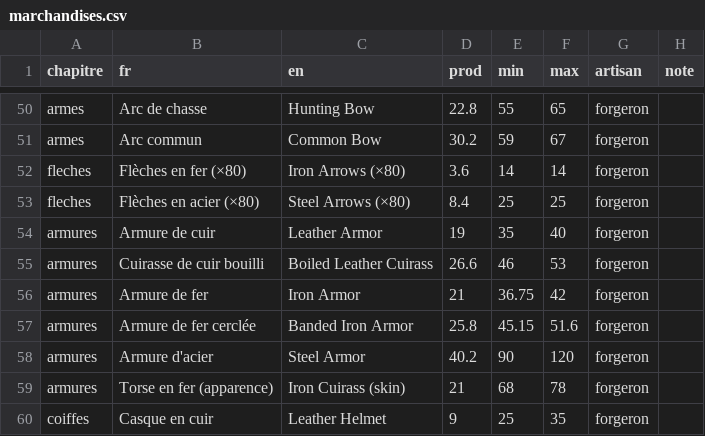
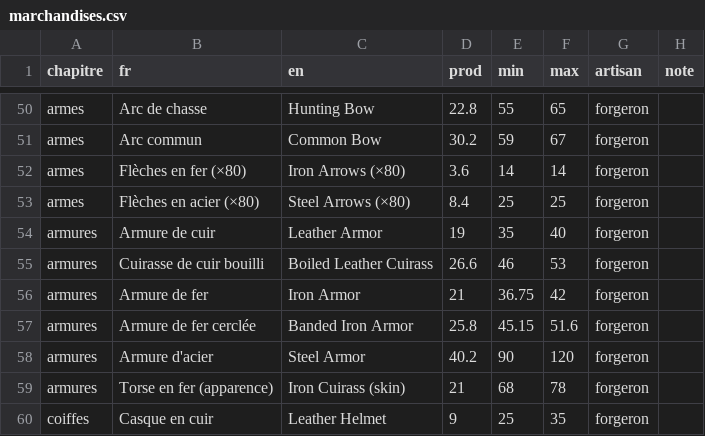
Before and after one commit to lub-bee/lunes-itinerantes, a CSV file: content/marchandises.csv, drawn as a sheet; only a part is shown, gaps mark what is left out.

```diff
--- a/content/marchandises.csv
+++ b/content/marchandises.csv
@@ -51,4 +51,4 @@ armes,Arc de chasse,Hunting Bow,22.8,55,65,forgeron,
 armes,Arc commun,Common Bow,30.2,59,67,forgeron,
-fleches,Flèches en fer (×80),Iron Arrows (×80),3.6,14,14,forgeron,
-fleches,Flèches en acier (×80),Steel Arrows (×80),8.4,25,25,forgeron,
+armes,Flèches en fer (×80),Iron Arrows (×80),3.6,14,14,forgeron,
+armes,Flèches en acier (×80),Steel Arrows (×80),8.4,25,25,forgeron,
 armures,Armure de cuir,Leather Armor,19,35,40,forgeron,
```
Also changed, not shown: 1 other file.
